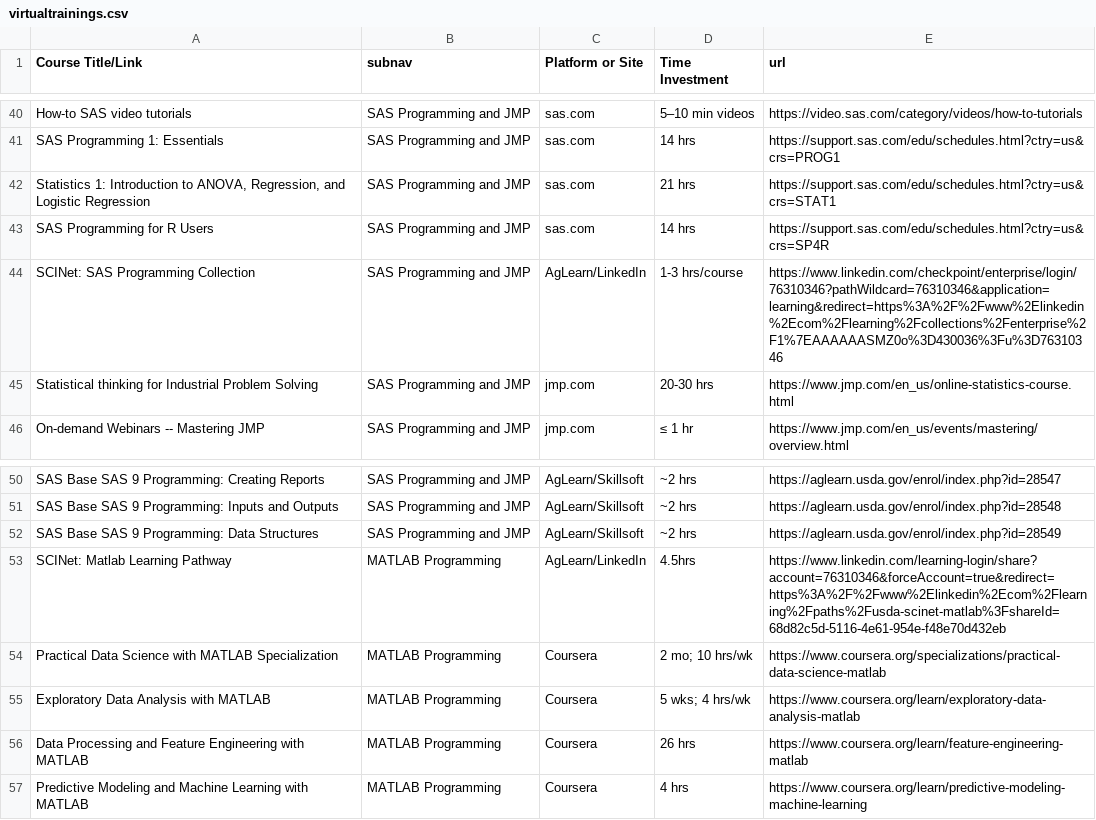
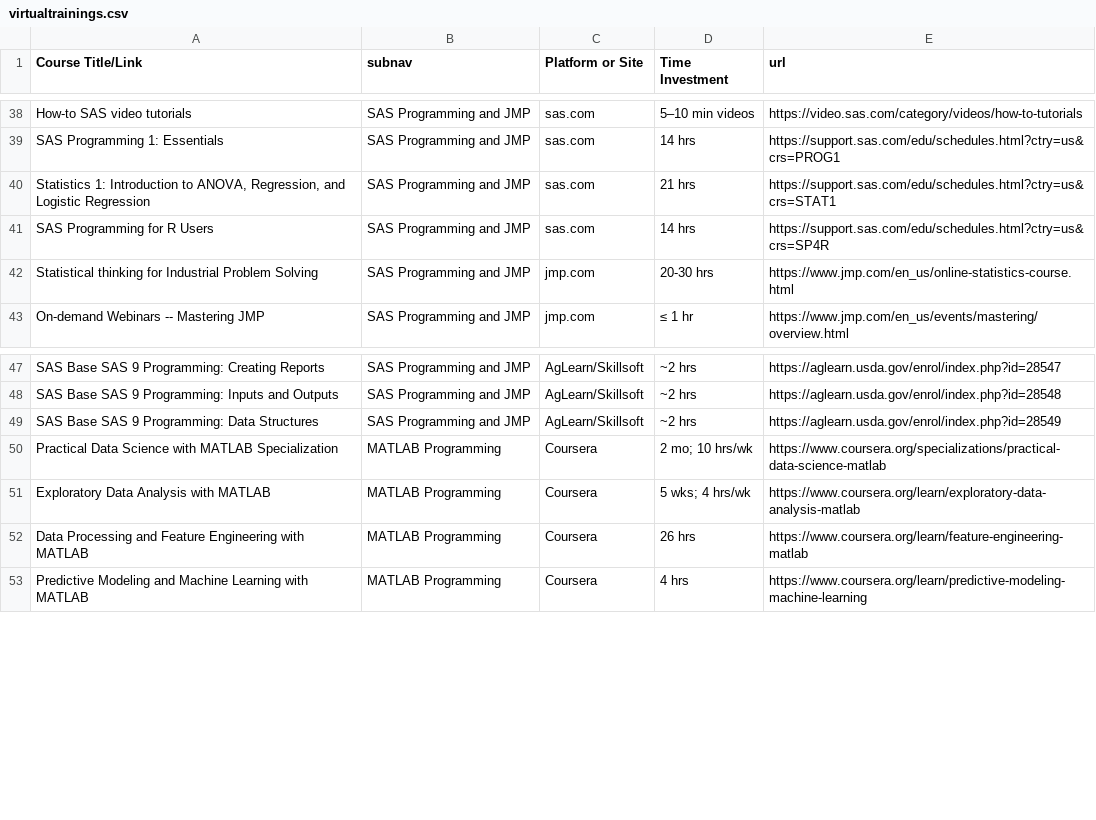
Before and after one commit to USDA-SCINet/scinet-site, a CSV file: _data/tables/virtualtrainings.csv, drawn as a sheet; only a part is shown, gaps mark what is left out; the diff covers the shown part only; the diff names each change by its address in the sheet, - before the commit and + after, or states it on an @@ line.

Commit message:
update linkedin

```diff
--- a/_data/tables/virtualtrainings.csv
+++ b/_data/tables/virtualtrainings.csv
-row 44: SCINet: SAS Programming Collection | SAS Programming and JMP | AgLearn/LinkedIn | 1-3 hrs/course | https://www.linkedin.com/checkpoint/enterprise/login/76310346?pathWildcard=76310346&application=learning&redirect=https%3A%2F%2Fwww%2Elinkedin%2Ecom%2Flearning%2Fcollections%2Fenterprise%2F1%7EAAAAAASMZ0o%3D430036%3Fu%3D76310346
-row 53: SCINet: Matlab Learning Pathway | MATLAB Programming | AgLearn/LinkedIn | 4.5hrs | https://www.linkedin.com/learning-login/share?account=76310346&forceAccount=true&redirect=https%3A%2F%2Fwww%2Elinkedin%2Ecom%2Flearning%2Fpaths%2Fusda-scinet-matlab%3FshareId=68d82c5d-5116-4e61-954e-f48e70d432eb
```
Also changed, not shown: 10 removed rows elsewhere in this file.
